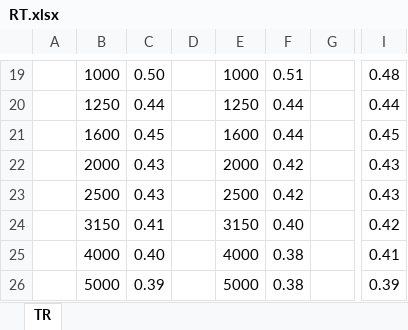
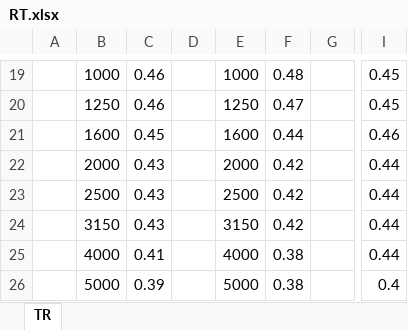
Before and after one commit to raquelgalan/TFG, an Excel workbook: RT.xlsx, sheet TR, drawn as a sheet; only a part is shown, gaps mark what is left out; values as stored, in another font and other column widths than the file's, no cell formats; table styles not drawn; the diff covers the shown part only; the diff names each change by its address in the sheet, - before the commit and + after, or states it on an @@ line.

```diff
--- a/RT.xlsx (sheet TR)
+++ b/RT.xlsx (sheet TR)
-C19: 0.50
+C19: 0.46
-F19: 0.51
+F19: 0.48
-I19: 0.48
+I19: 0.45
-C20: 0.44
+C20: 0.46
-F20: 0.44
+F20: 0.47
-I20: 0.44
+I20: 0.45
-I21: 0.45
+I21: 0.46
-I22:I23: 0.43
+I22:I23: 0.44
-C24: 0.41
+C24: 0.43
-F24: 0.40
+F24: 0.42
-I24: 0.42
+I24: 0.44
-C25: 0.40
+C25: 0.41
-I25: 0.41
+I25: 0.44
-I26: 0.39
+I26: 0.4
```
Also changed, not shown: 31 edited cells elsewhere in this sheet, cell formats, formulas that keep their value.
